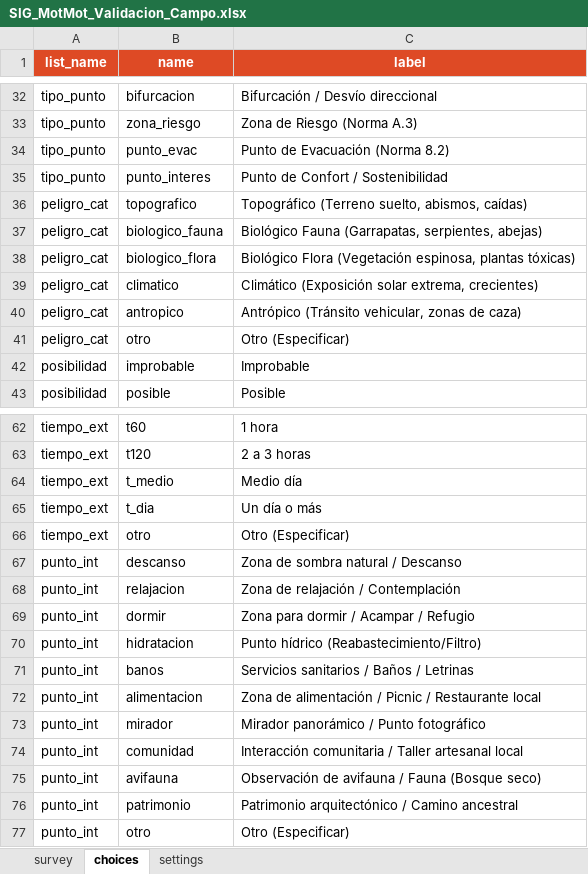
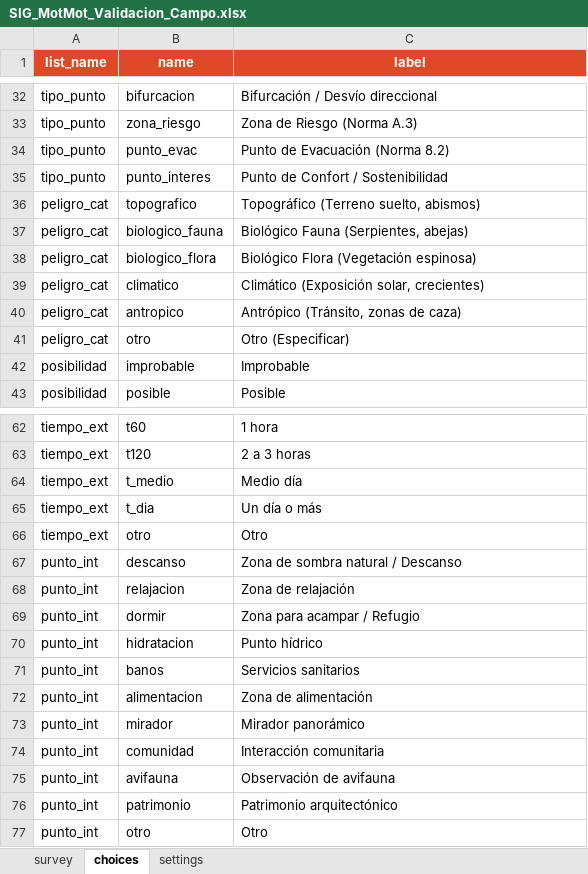
Before and after one commit to motmotexperiencias-art/comunidad_mot_mot, an Excel workbook: SIG_MotMot_Validacion_Campo.xlsx, sheet choices, drawn as a sheet; only a part is shown, gaps mark what is left out; values as stored, in another font and other column widths than the file's, no borders; the diff covers the shown part only; the diff names each change by its address in the sheet, - before the commit and + after, or states it on an @@ line.

```diff
--- a/SIG_MotMot_Validacion_Campo.xlsx (sheet choices)
+++ b/SIG_MotMot_Validacion_Campo.xlsx (sheet choices)
-C36 (label): Topográfico (Terreno suelto, abismos, caídas)
+C36 (label): Topográfico (Terreno suelto, abismos)
-C37 (label): Biológico Fauna (Garrapatas, serpientes, abejas)
+C37 (label): Biológico Fauna (Serpientes, abejas)
-C38 (label): …Flora (Vegetación espinosa, plantas tóxicas)
+C38 (label): …Flora (Vegetación espinosa)
-C39 (label): Climático (Exposición solar extrema, crecientes)
+C39 (label): Climático (Exposición solar, crecientes)
-C40 (label): Antrópico (Tránsito vehicular, zonas de caza)
+C40 (label): Antrópico (Tránsito, zonas de caza)
-C66 (label): Otro (Especificar)
+C66 (label): Otro
-C68 (label): Zona de relajación / Contemplación
+C68 (label): Zona de relajación
-C69 (label): Zona para dormir / Acampar / Refugio
+C69 (label): Zona para acampar / Refugio
-C70 (label): Punto hídrico (Reabastecimiento/Filtro)
+C70 (label): Punto hídrico
-C71 (label): Servicios sanitarios / Baños / Letrinas
+C71 (label): Servicios sanitarios
-C72 (label): Zona de alimentación / Picnic / Restaurante local
+C72 (label): Zona de alimentación
-C73 (label): Mirador panorámico / Punto fotográfico
+C73 (label): Mirador panorámico
-C74 (label): Interacción comunitaria / Taller artesanal local
+C74 (label): Interacción comunitaria
-C75 (label): Observación de avifauna / Fauna (Bosque seco)
+C75 (label): Observación de avifauna
-C76 (label): Patrimonio arquitectónico / Camino ancestral
+C76 (label): Patrimonio arquitectónico
-C77 (label): Otro (Especificar)
+C77 (label): Otro
```
Also changed, not shown: 4 edited cells elsewhere in this sheet, sheet survey, sheet settings, charts or pictures, 2 other files.
